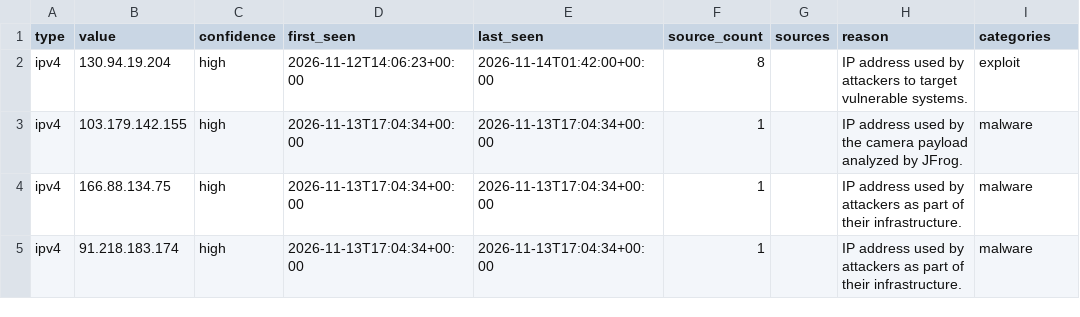
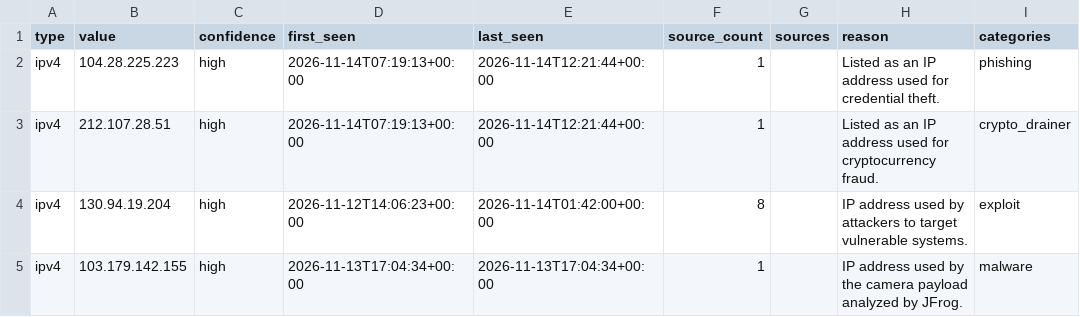
Before and after one commit to Jam0k/Public-Feeds-IOCs, a CSV file: feeds/full/ips.csv, drawn as a sheet; only a part is shown; the shorter side is filled out with more unchanged rows; the diff names each change by its address in the sheet, - before the commit and + after, or states it on an @@ line.

```diff
--- a/feeds/full/ips.csv
+++ b/feeds/full/ips.csv
+row 2: ipv4 | 104.28.225.223 | high | 2026-11-14T07:19:13+00:00 | 2026-11-14T12:21:44+00:00 | 1 |  | Listed as an IP address used for credential theft. | phishing
+row 3: ipv4 | 212.107.28.51 | high | 2026-11-14T07:19:13+00:00 | 2026-11-14T12:21:44+00:00 | 1 |  | Listed as an IP address used for cryptocurrency fraud. | crypto_drainer
```
Also changed, not shown: feeds/full/domains.csv, feeds/full/hashes.csv, 19 other files.
